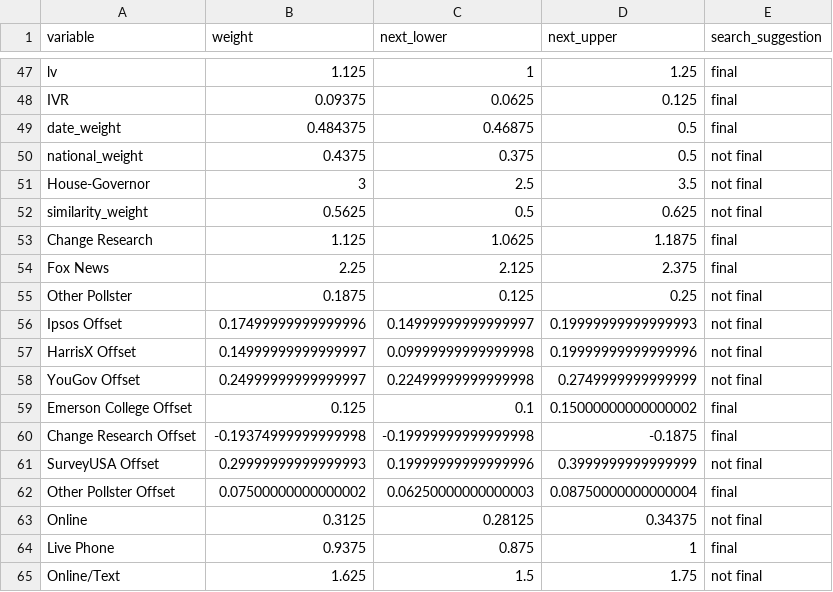
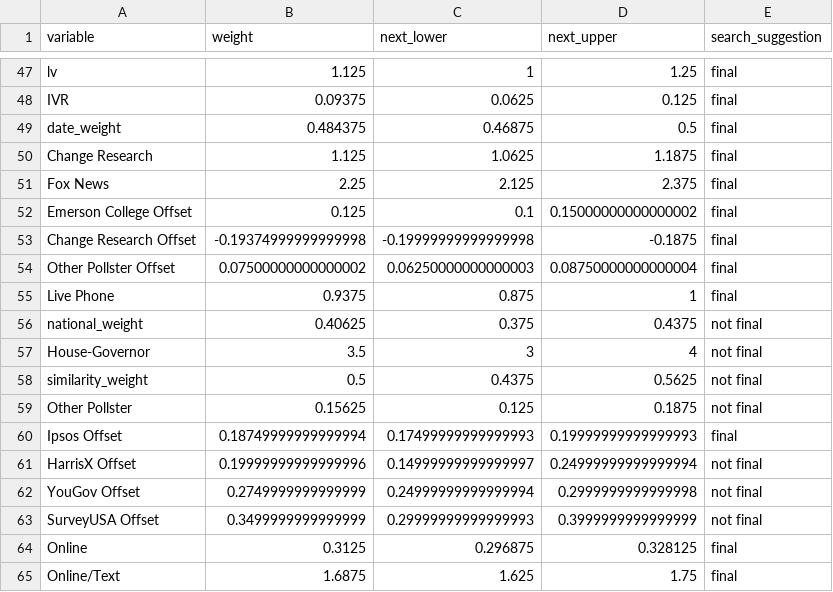
Before and after one commit to markjrieke/2022-midterm-forecasts, a CSV file: data/models/midterm_model/variable_weights.csv, drawn as a sheet; only a part is shown, gaps mark what is left out.

```diff
--- a/data/models/midterm_model/variable_weights.csv
+++ b/data/models/midterm_model/variable_weights.csv
@@ -49,17 +49,17 @@ IVR,0.09375,0.0625,0.125,final
 date_weight,0.484375,0.46875,0.5,final
-national_weight,0.4375,0.375,0.5,not final
-House-Governor,3,2.5,3.5,not final
-similarity_weight,0.5625,0.5,0.625,not final
 Change Research,1.125,1.0625,1.1875,final
 Fox News,2.25,2.125,2.375,final
-Other Pollster,0.1875,0.125,0.25,not final
-Ipsos Offset,0.17499999999999996,0.14999999999999997,0.19999999999999993,not final
-HarrisX Offset,0.14999999999999997,0.09999999999999998,0.19999999999999996,not final
-YouGov Offset,0.24999999999999997,0.22499999999999998,0.2749999999999999,not final
 Emerson College Offset,0.125,0.1,0.15000000000000002,final
 Change Research Offset,-0.19374999999999998,-0.19999999999999998,-0.1875,final
-SurveyUSA Offset,0.29999999999999993,0.19999999999999996,0.3999999999999999,not final
 Other Pollster Offset,0.07500000000000002,0.06250000000000003,0.08750000000000004,final
-Online,0.3125,0.28125,0.34375,not final
 Live Phone,0.9375,0.875,1,final
-Online/Text,1.625,1.5,1.75,not final
+national_weight,0.40625,0.375,0.4375,not final
+House-Governor,3.5,3,4,not final
+similarity_weight,0.5,0.4375,0.5625,not final
+Other Pollster,0.15625,0.125,0.1875,not final
+Ipsos Offset,0.18749999999999994,0.17499999999999993,0.19999999999999993,final
+HarrisX Offset,0.19999999999999996,0.14999999999999997,0.24999999999999994,not final
+YouGov Offset,0.2749999999999999,0.24999999999999994,0.2999999999999998,not final
+SurveyUSA Offset,0.3499999999999999,0.29999999999999993,0.3999999999999999,not final
+Online,0.3125,0.296875,0.328125,final
+Online/Text,1.6875,1.625,1.75,final
```
Also changed, not shown: data/models/midterm_model/rmse_tracker.csv, 1 other file.
